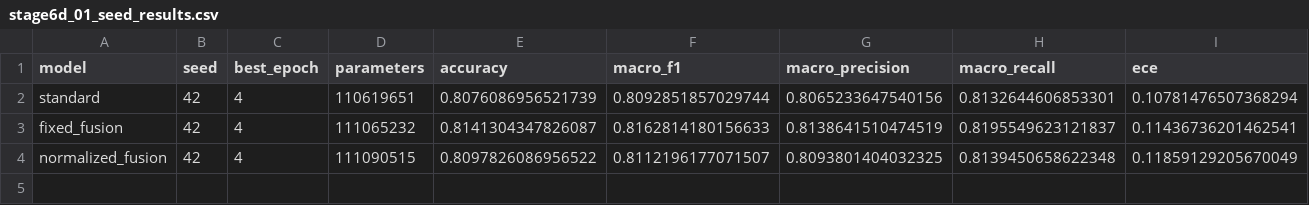
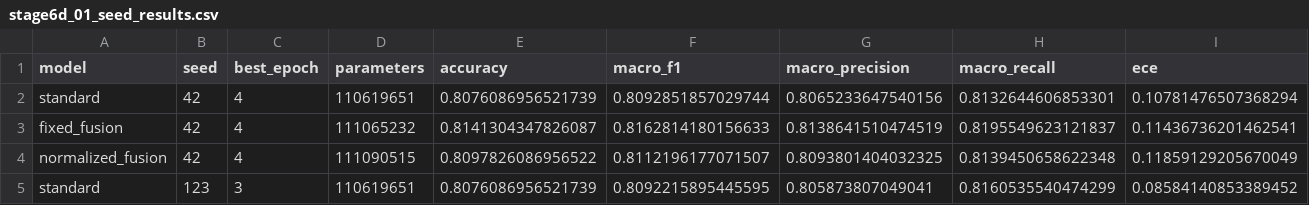
Before and after one commit to ankita6876/bangla-sentiment-research, a CSV file: research_stage6d/tables/stage6d_01_seed_results.csv, drawn as a sheet; only a part is shown; rows hold the shown columns only; the diff names each change by its address in the sheet, - before the commit and + after, or states it on an @@ line.

```diff
--- a/research_stage6d/tables/stage6d_01_seed_results.csv
+++ b/research_stage6d/tables/stage6d_01_seed_results.csv
+row 5: standard | 123 | 3 | 110619651 | 0.8076086956521739 | 0.8092215895445595 | 0.805873807049041 | 0.8160535540474299 | 0.08584140853389452
```
Also changed, not shown: research_stage6d/tables/stage6d_02_training_history.csv, 1 other file.
